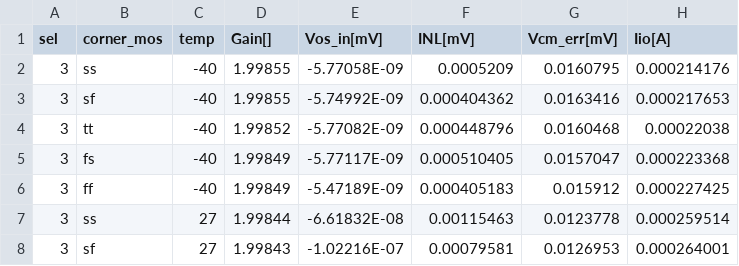
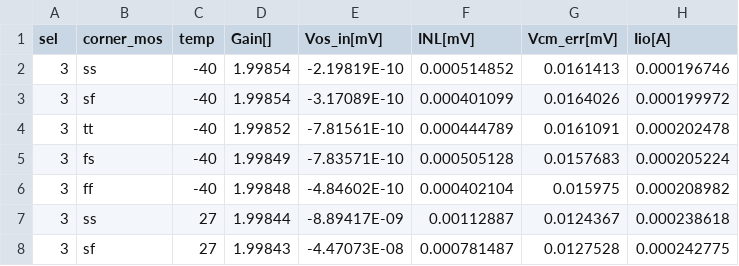
Before and after one commit to tatzelbrumm/sg13cmos5l_cm_ip__single2diff2single, a CSV file: macros/sg13cmos5l_IOPadSingle2Diff/verification/cace/results/sg13cmos5l_IOPadSingle2Diff/dc_sel3_params.csv, drawn as a sheet; only a part is shown; the diff covers the shown part only.

```diff
--- a/macros/sg13cmos5l_IOPadSingle2Diff/verification/cace/results/sg13cmos5l_IOPadSingle2Diff/dc_sel3_params.csv
+++ b/macros/sg13cmos5l_IOPadSingle2Diff/verification/cace/results/sg13cmos5l_IOPadSingle2Diff/dc_sel3_params.csv
@@ -1,8 +1,8 @@
 sel,corner_mos,temp,Gain[],Vos_in[mV],INL[mV],Vcm_err[mV],Iio[A]
-3,ss,-40,1.99855,-5.77058E-09,0.0005209,0.0160795,0.000214176
-3,sf,-40,1.99855,-5.74992E-09,0.000404362,0.0163416,0.000217653
-3,tt,-40,1.99852,-5.77082E-09,0.000448796,0.0160468,0.00022038
-3,fs,-40,1.99849,-5.77117E-09,0.000510405,0.0157047,0.000223368
-3,ff,-40,1.99849,-5.47189E-09,0.000405183,0.015912,0.000227425
-3,ss,27,1.99844,-6.61832E-08,0.00115463,0.0123778,0.000259514
-3,sf,27,1.99843,-1.02216E-07,0.00079581,0.0126953,0.000264001
+3,ss,-40,1.99854,-2.19819E-10,0.000514852,0.0161413,0.000196746
+3,sf,-40,1.99854,-3.17089E-10,0.000401099,0.0164026,0.000199972
+3,tt,-40,1.99852,-7.81561E-10,0.000444789,0.0161091,0.000202478
+3,fs,-40,1.99849,-7.83571E-10,0.000505128,0.0157683,0.000205224
+3,ff,-40,1.99848,-4.84602E-10,0.000402104,0.015975,0.000208982
+3,ss,27,1.99844,-8.89417E-09,0.00112887,0.0124367,0.000238618
+3,sf,27,1.99843,-4.47073E-08,0.000781487,0.0127528,0.000242775
```
Also changed, not shown: 36 edited cells elsewhere in this file, 1 other file.
